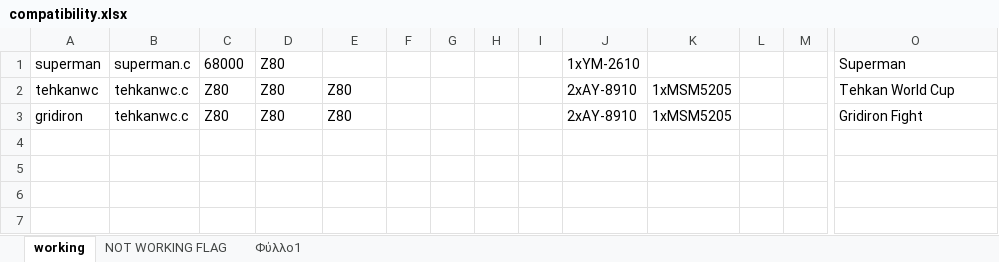
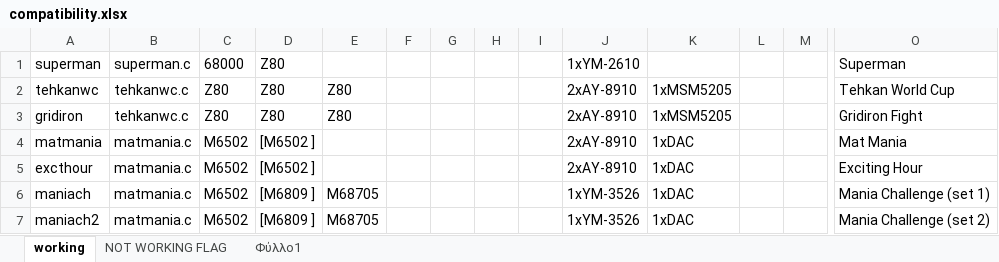
Before and after one commit to georgemoralis/arcadeflex-037b7, an Excel workbook: compatibility.xlsx, sheet working, drawn as a sheet; only a part is shown, gaps mark what is left out; values as stored, in another font and other column widths than the file's, no borders; rows hold the shown columns only; the diff names each change by its address in the sheet, - before the commit and + after, or states it on an @@ line.

Commit message:
matmania driver

```diff
--- a/compatibility.xlsx (sheet working)
+++ b/compatibility.xlsx (sheet working)
+row 4: matmania | matmania.c | M6502 | [M6502 ] |  |  |  |  |  | 2xAY-8910 | 1xDAC |  |  | Mat Mania
+row 5: excthour | matmania.c | M6502 | [M6502 ] |  |  |  |  |  | 2xAY-8910 | 1xDAC |  |  | Exciting Hour
+row 6: maniach | matmania.c | M6502 | [M6809 ] | M68705 |  |  |  |  | 1xYM-3526 | 1xDAC |  |  | Mania Challenge (set 1)
+row 7: maniach2 | matmania.c | M6502 | [M6809 ] | M68705 |  |  |  |  | 1xYM-3526 | 1xDAC |  |  | Mania Challenge (set 2)
```
Also changed, not shown: sheet Φύλλο1, 10 other files.
